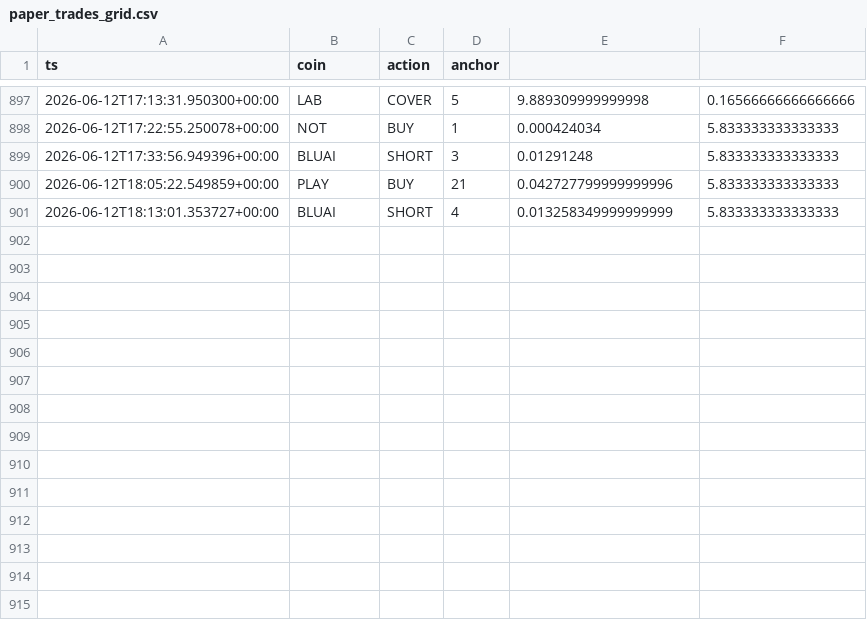
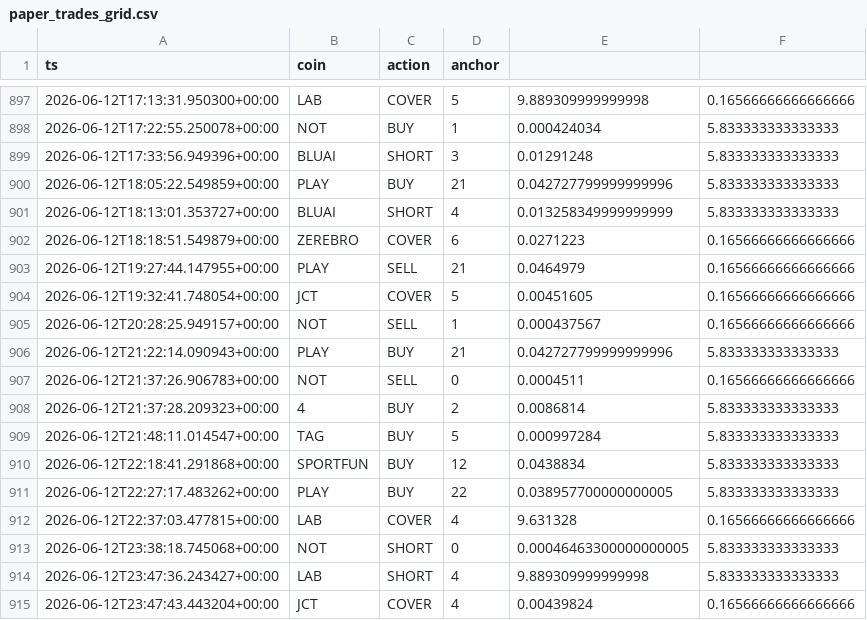
Before and after one commit to AlexeyKharin06/bots-cluster-, a CSV file: memory/trade/paper_v1/paper_trades_grid.csv, drawn as a sheet; only a part is shown, gaps mark what is left out.

Commit message:
trade paper_v1 auto 2026-06-13_00:17

```diff
--- a/memory/trade/paper_v1/paper_trades_grid.csv
+++ b/memory/trade/paper_v1/paper_trades_grid.csv
@@ -901 +901,15 @@ ts,coin,action,anchor
 2026-06-12T18:13:01.353727+00:00,BLUAI,SHORT,4,0.013258349999999999,5.833333333333333
+2026-06-12T18:18:51.549879+00:00,ZEREBRO,COVER,6,0.0271223,0.16566666666666666
+2026-06-12T19:27:44.147955+00:00,PLAY,SELL,21,0.0464979,0.16566666666666666
+2026-06-12T19:32:41.748054+00:00,JCT,COVER,5,0.00451605,0.16566666666666666
+2026-06-12T20:28:25.949157+00:00,NOT,SELL,1,0.000437567,0.16566666666666666
+2026-06-12T21:22:14.090943+00:00,PLAY,BUY,21,0.042727799999999996,5.833333333333333
+2026-06-12T21:37:26.906783+00:00,NOT,SELL,0,0.0004511,0.16566666666666666
+2026-06-12T21:37:28.209323+00:00,4,BUY,2,0.0086814,5.833333333333333
+2026-06-12T21:48:11.014547+00:00,TAG,BUY,5,0.000997284,5.833333333333333
+2026-06-12T22:18:41.291868+00:00,SPORTFUN,BUY,12,0.0438834,5.833333333333333
+2026-06-12T22:27:17.483262+00:00,PLAY,BUY,22,0.038957700000000005,5.833333333333333
+2026-06-12T22:37:03.477815+00:00,LAB,COVER,4,9.631328,0.16566666666666666
+2026-06-12T23:38:18.745068+00:00,NOT,SHORT,0,0.00046463300000000005,5.833333333333333
+2026-06-12T23:47:36.243427+00:00,LAB,SHORT,4,9.889309999999998,5.833333333333333
+2026-06-12T23:47:43.443204+00:00,JCT,COVER,4,0.00439824,0.16566666666666666
```
Also changed, not shown: memory/trade/paper_v1/paper_trades_breakout.csv, memory/trade/paper_v1/paper_trades_funding.csv, 9 other files.
